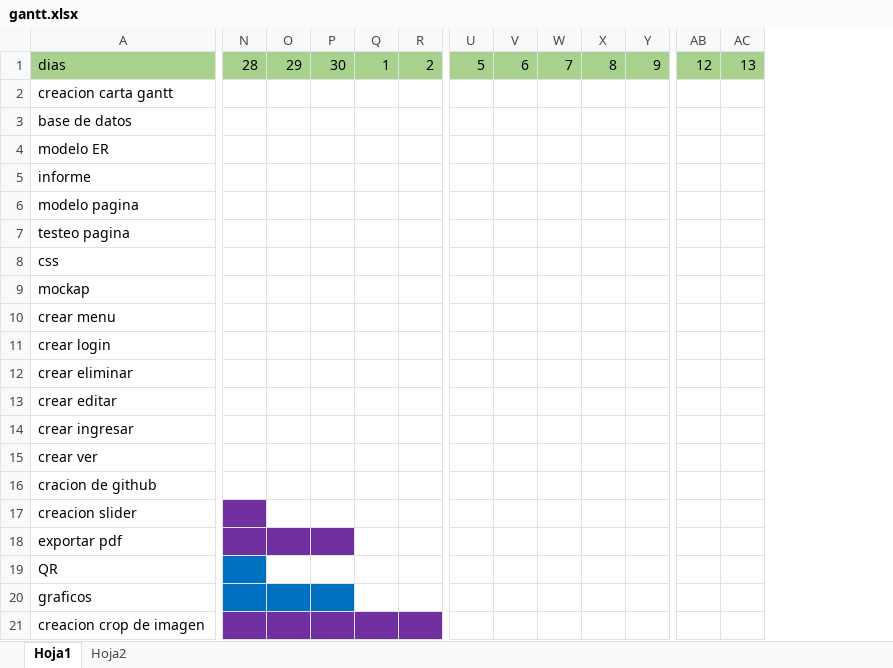
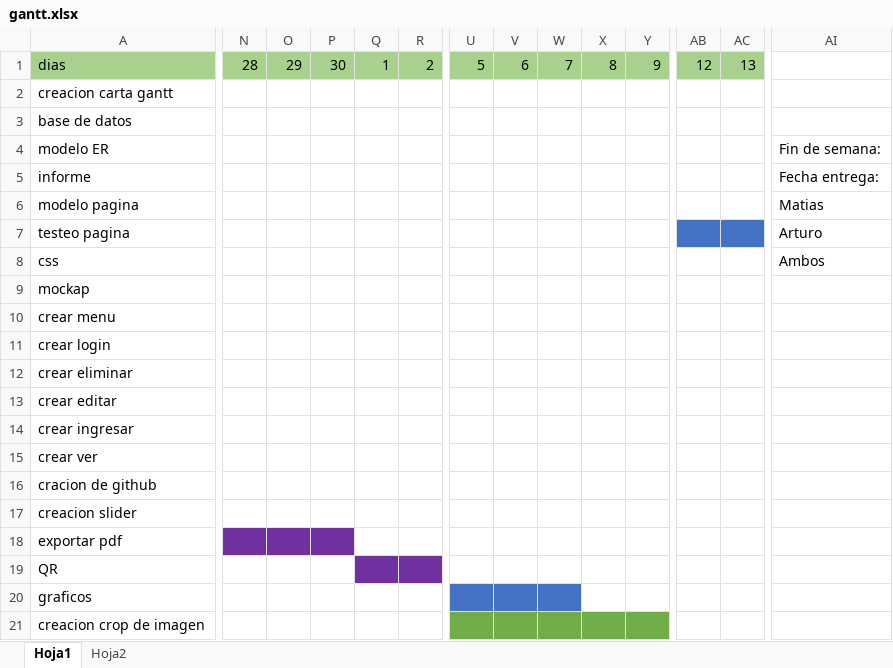
Before and after one commit to matias-aguilera/veterinaria, an Excel workbook: gantt.xlsx, sheet Hoja1, drawn as a sheet; only a part is shown, gaps mark what is left out; values as stored, in another font and other column widths than the file's, no borders; the diff covers the shown part only; the diff names each change by its address in the sheet, - before the commit and + after, or states it on an @@ line.

Commit message:
Update gantt.xlsx
..

```diff
--- a/gantt.xlsx (sheet Hoja1)
+++ b/gantt.xlsx (sheet Hoja1)
+column AI, rows 4-8: Fin de semana: | Fecha entrega: | Matias | Arturo | Ambos
-AB7:AC7 fill: none
+AB7:AC7 fill: #4472C4
-N17 fill: #7030A0
+N17 fill: none
-N19 fill: #0070C0
+N19 fill: none
-Q19:R19 fill: none
+Q19:R19 fill: #7030A0
-N20:P20 fill: #0070C0
+N20:P20 fill: none
-U20:W20 fill: none
+U20:W20 fill: #4472C4
-N21:R21 fill: #7030A0
+N21:R21 fill: none
-U21:Y21 fill: none
+U21:Y21 fill: #70AD47
```
Also changed, not shown: 3 added columns elsewhere in this sheet, sheet Hoja2.
